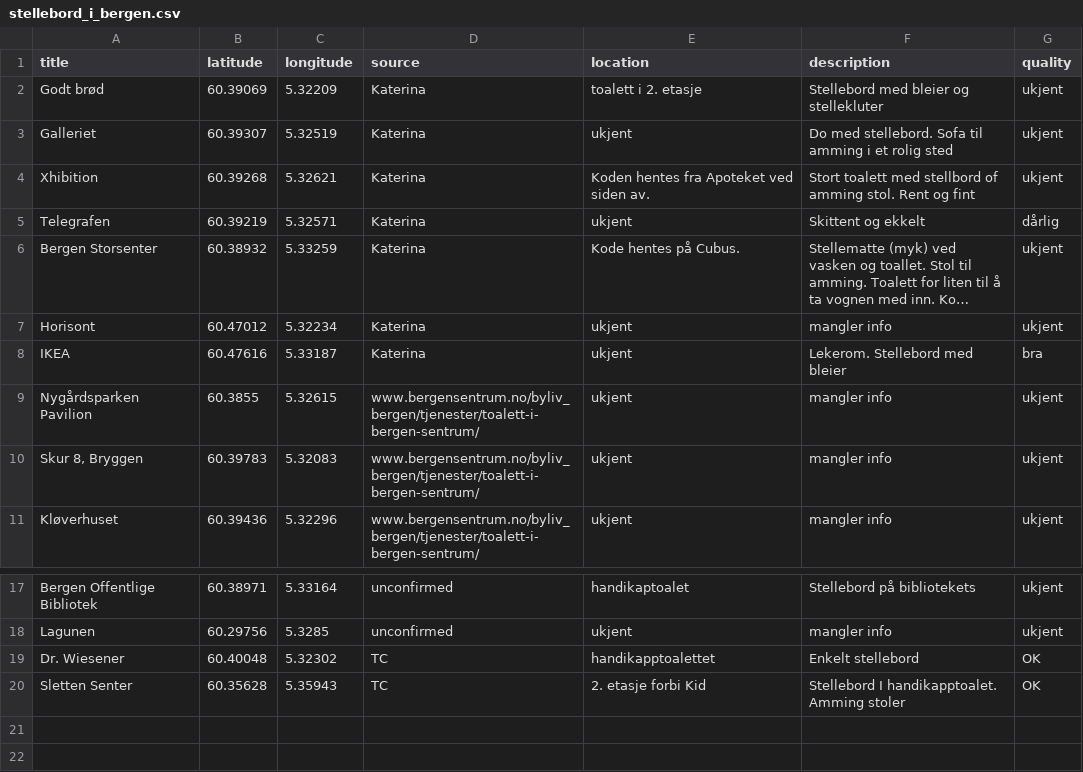
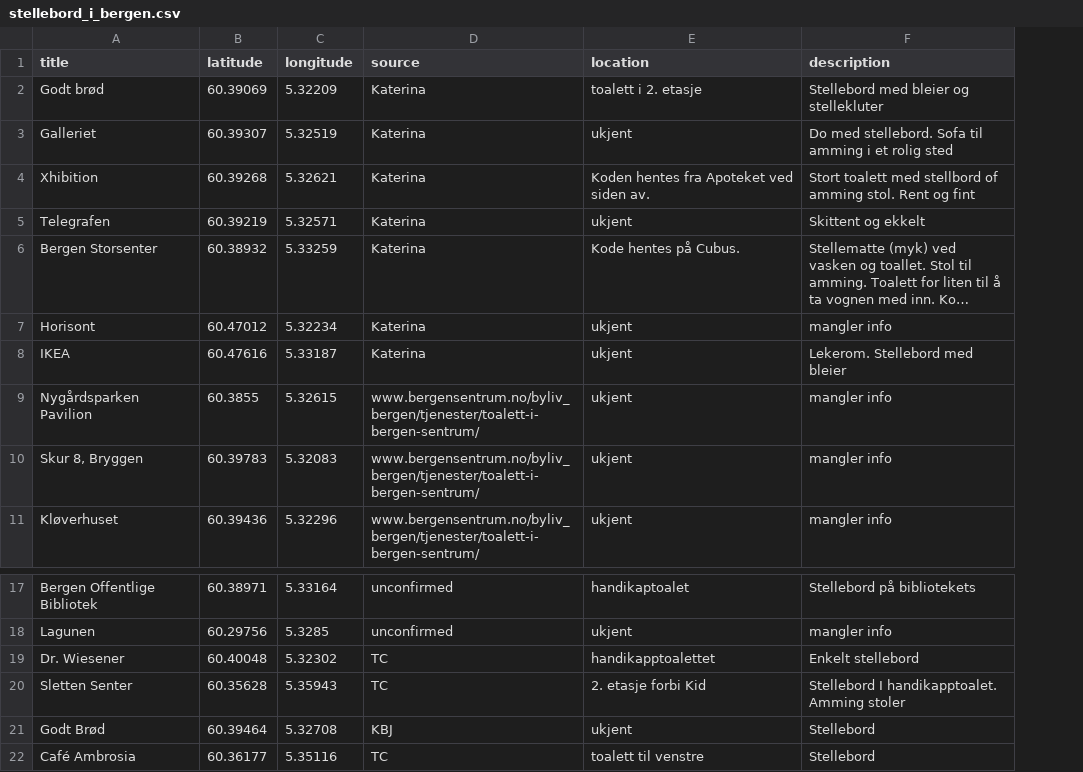
Before and after one commit to tomlclegg/stellebord_i_bergen, a CSV file: data/stellebord_i_bergen.csv, drawn as a sheet; only a part is shown, gaps mark what is left out; long unchanged cells end in …; removed rows and columns are numbered as before the commit, all else as after; the diff names each change by its address in the sheet, - before the commit and + after, or states it on an @@ line.

Commit message:
Remove quality indicator

```diff
--- a/data/stellebord_i_bergen.csv
+++ b/data/stellebord_i_bergen.csv
-column G (quality), rows 2-11: ukjent | ukjent | ukjent | dårlig | ukjent | ukjent | bra | ukjent | ukjent | ukjent; rows 17-20: ukjent | ukjent | OK | OK
+row 21: Godt Brød | 60.39464 | 5.32708 | KBJ | ukjent | Stellebord
+row 22: Café Ambrosia | 60.36177 | 5.35116 | TC | toalett til venstre | Stellebord
```
Also changed, not shown: 1 other file.
